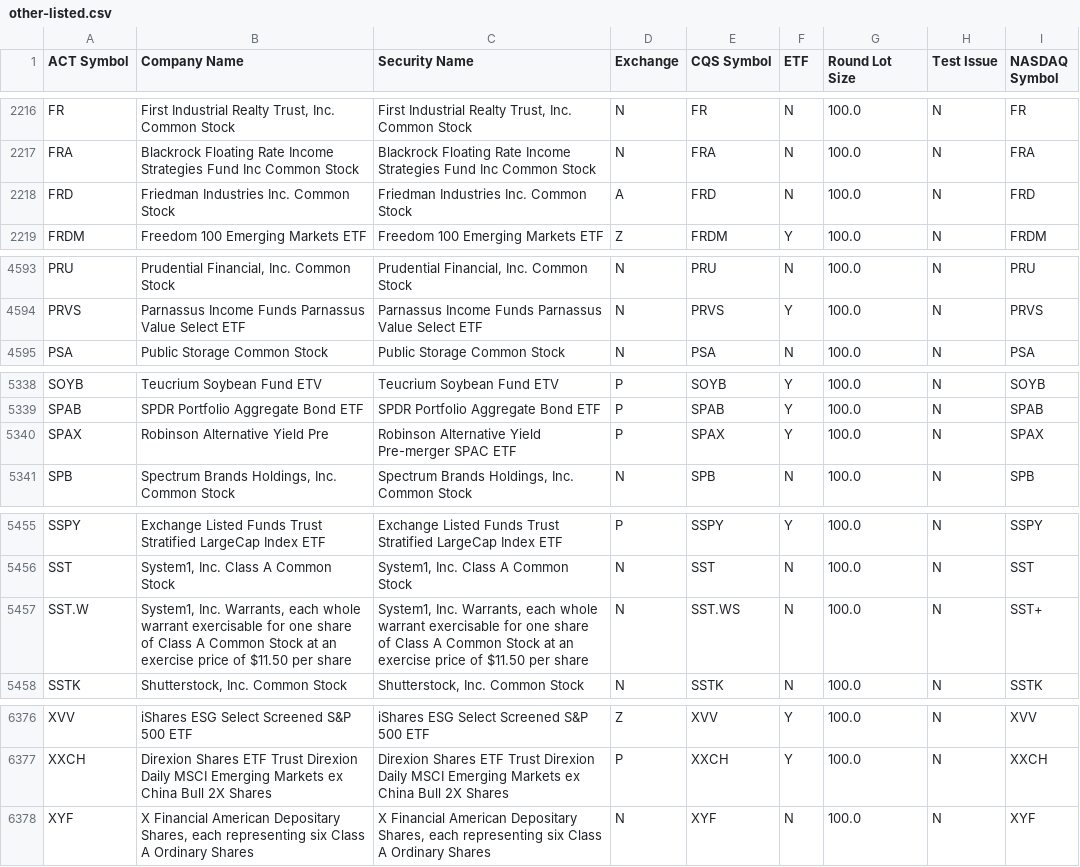
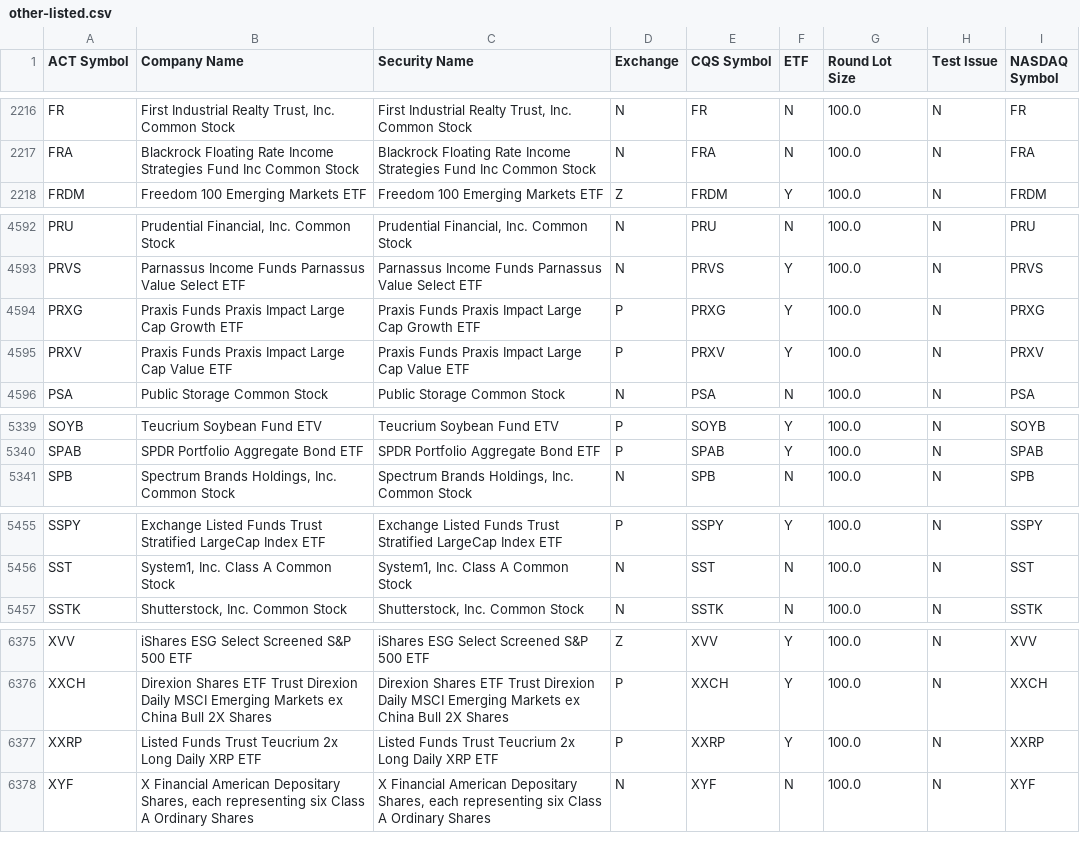
Before and after one commit to datasets/nyse-other-listings, a CSV file: data/other-listed.csv, drawn as a sheet; only a part is shown, gaps mark what is left out; removed rows and columns are numbered as before the commit, all else as after; the diff names each change by its address in the sheet, - before the commit and + after, or states it on an @@ line.

```diff
--- a/data/other-listed.csv
+++ b/data/other-listed.csv
-row 2218: FRD | Friedman Industries Inc. Common Stock | Friedman Industries Inc. Common Stock | A | FRD | N | 100.0 | N | FRD
+row 4594: PRXG | Praxis Funds Praxis Impact Large Cap Growth ETF | Praxis Funds Praxis Impact Large Cap Growth ETF | P | PRXG | Y | 100.0 | N | PRXG
+row 4595: PRXV | Praxis Funds Praxis Impact Large Cap Value ETF | Praxis Funds Praxis Impact Large Cap Value ETF | P | PRXV | Y | 100.0 | N | PRXV
-row 5340: SPAX | Robinson Alternative Yield Pre | Robinson Alternative Yield Pre-merger SPAC ETF | P | SPAX | Y | 100.0 | N | SPAX
-row 5457: SST.W | System1, Inc. Warrants, each whole warrant exercisable for one share of Class A Common Stock at an exercise price of $11.50 per share | System1, Inc. Warrants, each whole warrant exercisable for one share of Class A Common Stock at an exercise price of $11.50 per share | N | SST.WS | N | 100.0 | N | SST+
+row 6377: XXRP | Listed Funds Trust Teucrium 2x Long Daily XRP ETF | Listed Funds Trust Teucrium 2x Long Daily XRP ETF | P | XXRP | Y | 100.0 | N | XXRP
```
Also changed, not shown: data/nyse-listed.csv.
